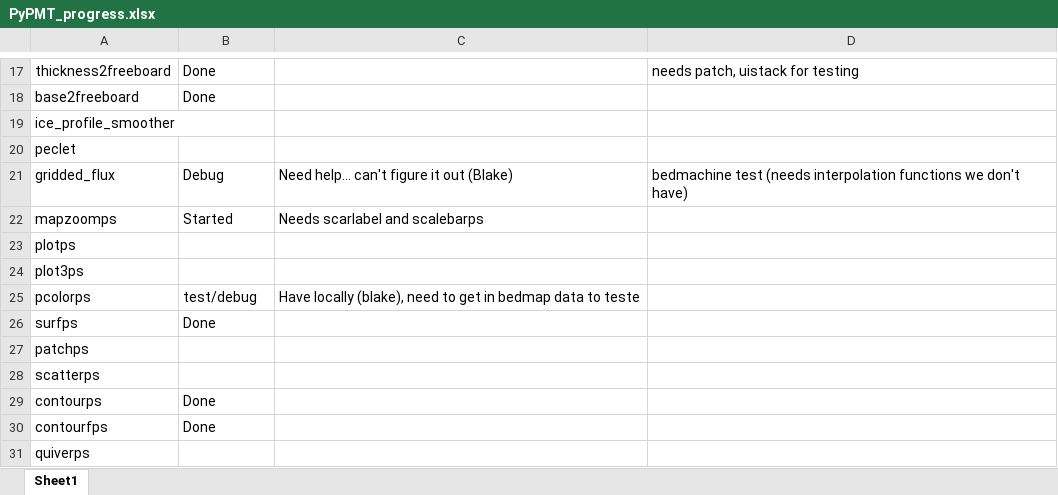
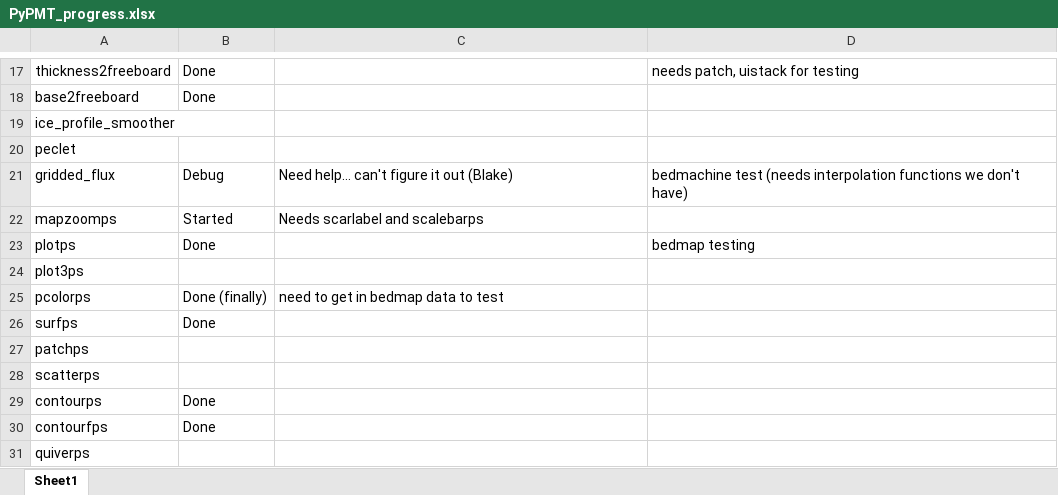
Before and after one commit to GatorGlaciology/PyPMT, an Excel workbook: PyPMT_progress.xlsx, sheet Sheet1, drawn as a sheet; only a part is shown, gaps mark what is left out; values as stored, in another font and other column widths than the file's, no borders; the diff names each change by its address in the sheet, - before the commit and + after, or states it on an @@ line.

Commit message:
Update PyPMT_progress.xlsx

```diff
--- a/PyPMT_progress.xlsx (sheet Sheet1)
+++ b/PyPMT_progress.xlsx (sheet Sheet1)
-B23: (empty)
+B23: Done
-D23: (empty)
+D23: bedmap testing
-B25: test/debug
+B25: Done (finally)
-C25: Have locally (blake), need to get in bedmap data to teste
+C25: need to get in bedmap data to test
```
